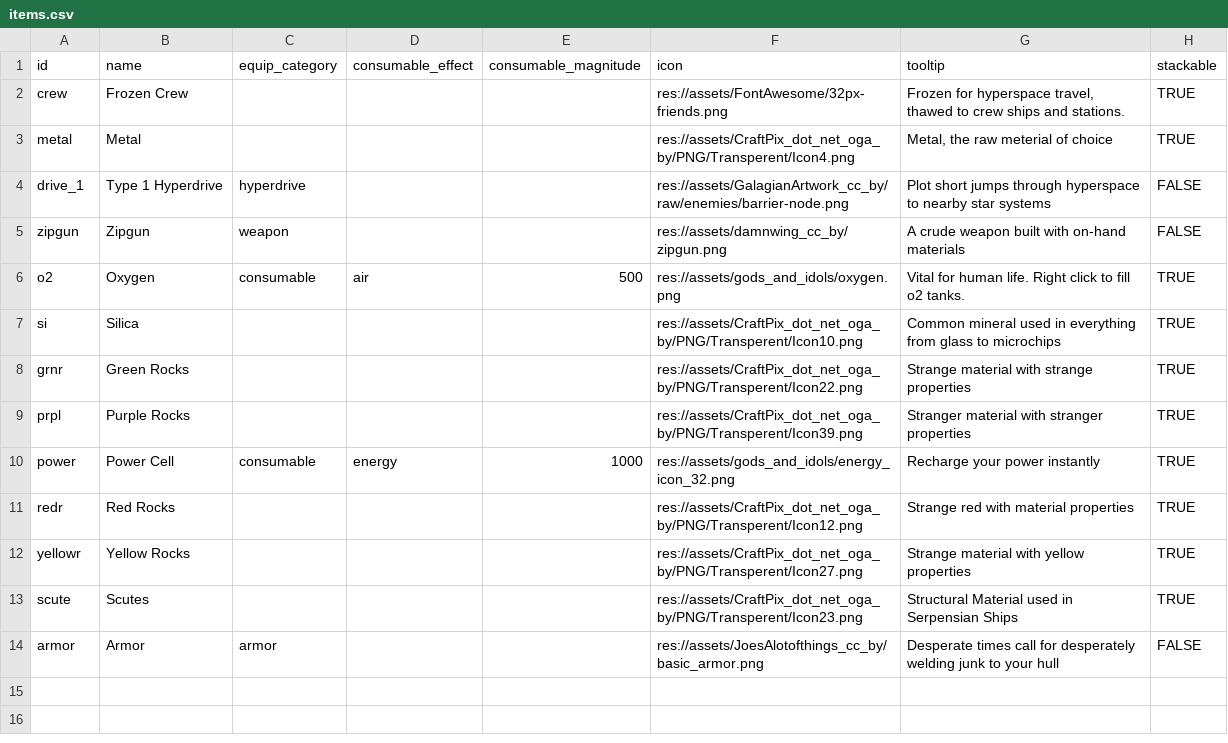
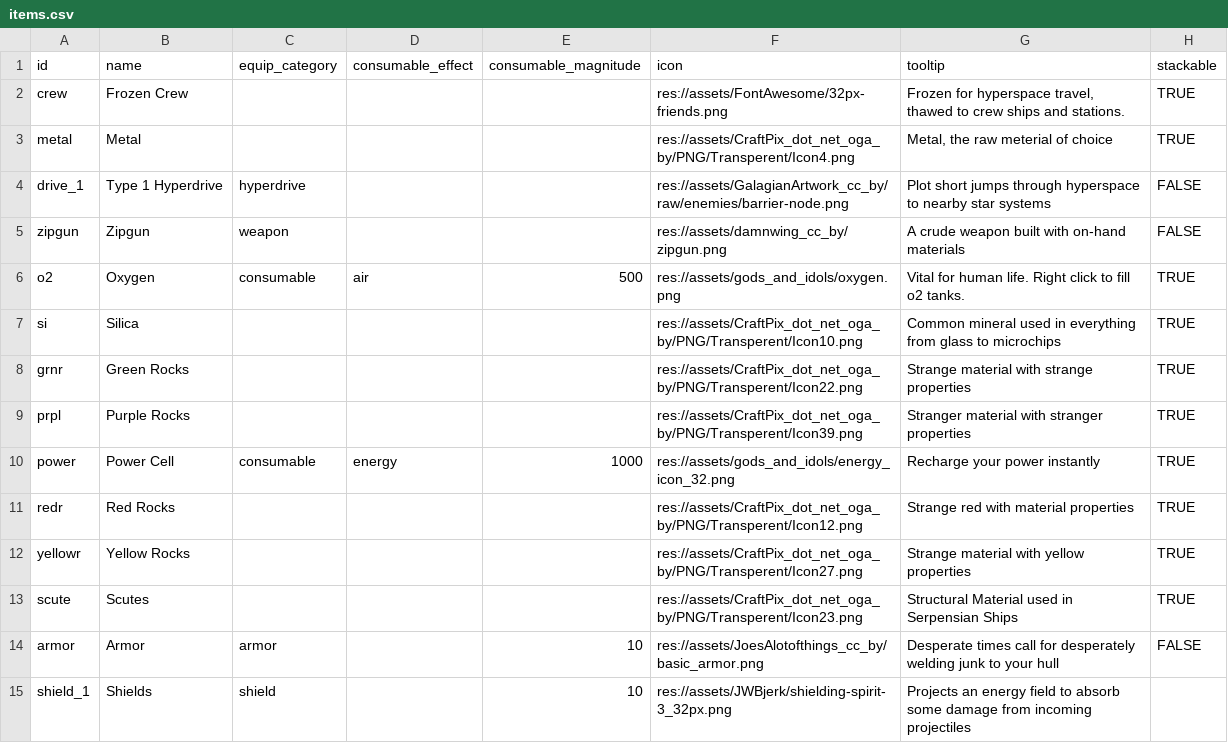
Before and after one commit to EamonnMR/SurviveSpace, a CSV file: data/items.csv, drawn as a sheet.

Commit message:
Adds armor and shield effects
Still getting consumables to work

```diff
--- a/data/items.csv
+++ b/data/items.csv
@@ -13,2 +13,3 @@ yellowr,Yellow Rocks,,,,res://assets/CraftPix_dot_net_oga_by/PNG/Transperent/Ico
 scute,Scutes,,,,res://assets/CraftPix_dot_net_oga_by/PNG/Transperent/Icon23.png,Structural Material used in Serpensian Ships,TRUE
-armor,Armor,armor,,,res://assets/JoesAlotofthings_cc_by/basic_armor.png,Desperate times call for desperately welding junk to your hull,FALSE
+armor,Armor,armor,,10,res://assets/JoesAlotofthings_cc_by/basic_armor.png,Desperate times call for desperately welding junk to your hull,FALSE
+shield_1,Shields,shield,,10,res://assets/JWBjerk/shielding-spirit-3_32px.png,Projects an energy field to absorb some damage from incoming projectiles,
```
Also changed, not shown: 9 other files.
